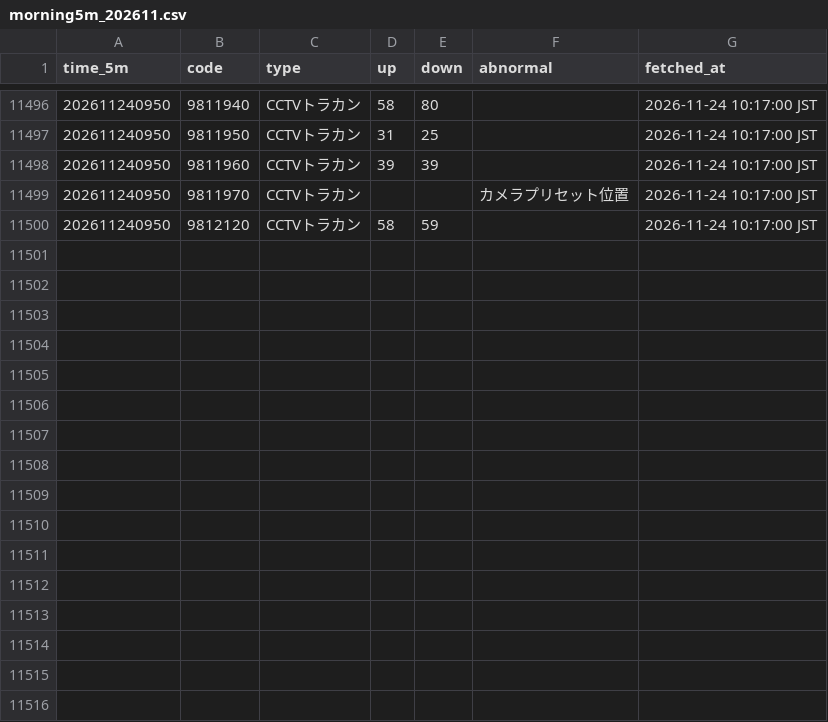
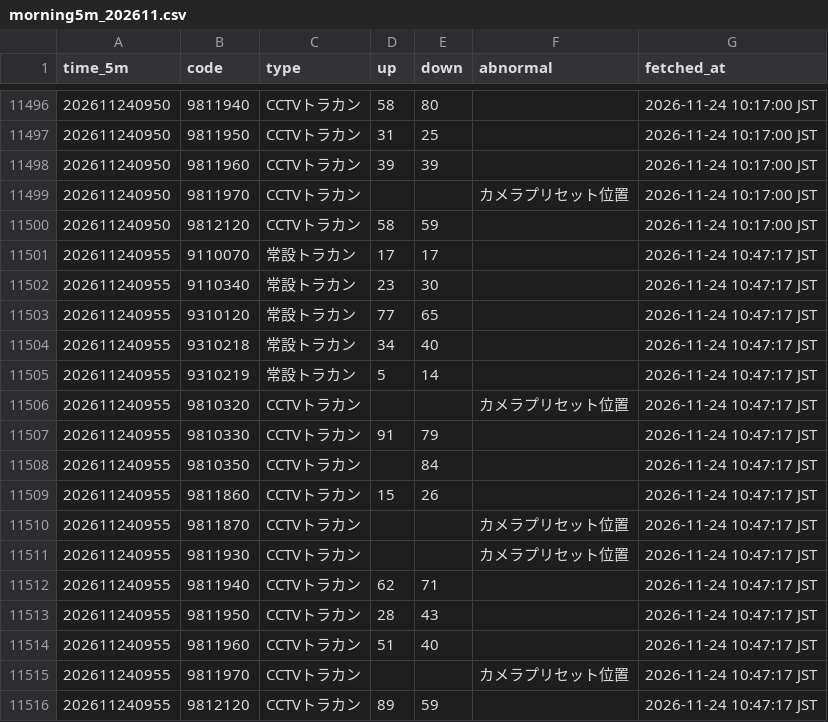
Before and after one commit to morimite2001/kagoshima-traffic-twin2026, a CSV file: history/morning5m_202611.csv, drawn as a sheet; only a part is shown, gaps mark what is left out; the diff names each change by its address in the sheet, - before the commit and + after, or states it on an @@ line.

```diff
--- a/history/morning5m_202611.csv
+++ b/history/morning5m_202611.csv
+row 11501: 202611240955 | 9110070 | 常設トラカン | 17 | 17 |  | 2026-11-24 10:47:17 JST
+row 11502: 202611240955 | 9110340 | 常設トラカン | 23 | 30 |  | 2026-11-24 10:47:17 JST
+row 11503: 202611240955 | 9310120 | 常設トラカン | 77 | 65 |  | 2026-11-24 10:47:17 JST
+row 11504: 202611240955 | 9310218 | 常設トラカン | 34 | 40 |  | 2026-11-24 10:47:17 JST
+row 11505: 202611240955 | 9310219 | 常設トラカン | 5 | 14 |  | 2026-11-24 10:47:17 JST
+row 11506: 202611240955 | 9810320 | CCTVトラカン |  |  | カメラプリセット位置 | 2026-11-24 10:47:17 JST
+row 11507: 202611240955 | 9810330 | CCTVトラカン | 91 | 79 |  | 2026-11-24 10:47:17 JST
+row 11508: 202611240955 | 9810350 | CCTVトラカン |  | 84 |  | 2026-11-24 10:47:17 JST
+row 11509: 202611240955 | 9811860 | CCTVトラカン | 15 | 26 |  | 2026-11-24 10:47:17 JST
+row 11510: 202611240955 | 9811870 | CCTVトラカン |  |  | カメラプリセット位置 | 2026-11-24 10:47:17 JST
+row 11511: 202611240955 | 9811930 | CCTVトラカン |  |  | カメラプリセット位置 | 2026-11-24 10:47:17 JST
+row 11512: 202611240955 | 9811940 | CCTVトラカン | 62 | 71 |  | 2026-11-24 10:47:17 JST
+row 11513: 202611240955 | 9811950 | CCTVトラカン | 28 | 43 |  | 2026-11-24 10:47:17 JST
+row 11514: 202611240955 | 9811960 | CCTVトラカン | 51 | 40 |  | 2026-11-24 10:47:17 JST
+row 11515: 202611240955 | 9811970 | CCTVトラカン |  |  | カメラプリセット位置 | 2026-11-24 10:47:17 JST
+row 11516: 202611240955 | 9812120 | CCTVトラカン | 89 | 59 |  | 2026-11-24 10:47:17 JST
```
Also changed, not shown: history/hourly_202611.csv, 4 other files.
